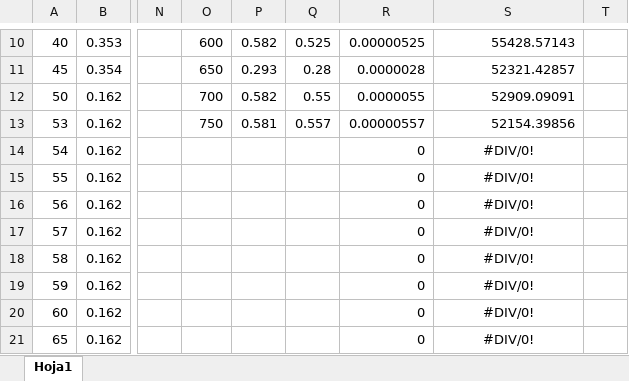
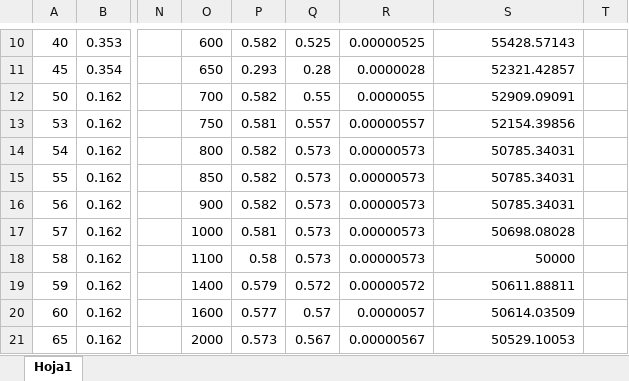
Before and after one commit to LAICACHAMPION/TC_TP2, an Excel workbook: Ej1/Mediciones/ej1-ca-impedancia.xlsx, sheet Hoja1, drawn as a sheet; only a part is shown, gaps mark what is left out; values as stored, in another font and other column widths than the file's, no borders; the diff covers the shown part only; the diff names each change by its address in the sheet, - before the commit and + after, or states it on an @@ line.

```diff
--- a/Ej1/Mediciones/ej1-ca-impedancia.xlsx (sheet Hoja1)
+++ b/Ej1/Mediciones/ej1-ca-impedancia.xlsx (sheet Hoja1)
-O14: (empty)
+O14: 800
-P14:P16: (empty)
+P14:P16: 0.582
-Q14:Q18: (empty)
+Q14:Q18: 0.573
-R14:R18: 0
+R14:R18: 0.00000573
-S14:S16: #DIV/0!
+S14:S16: 50785.34031
-S14:S21 alignment: center
+S14:S21 alignment: right
-O15: (empty)
+O15: 850
-O16: (empty)
+O16: 900
-O17: (empty)
+O17: 1000
-P17: (empty)
+P17: 0.581
-S17: #DIV/0!
+S17: 50698.08028
-O18: (empty)
+O18: 1100
-P18: (empty)
+P18: 0.58
-S18: #DIV/0!
+S18: 50000
-O19: (empty)
+O19: 1400
-P19: (empty)
+P19: 0.579
-Q19: (empty)
+Q19: 0.572
-R19: 0
+R19: 0.00000572
-S19: #DIV/0!
+S19: 50611.88811
-O20: (empty)
+O20: 1600
-P20: (empty)
+P20: 0.577
-Q20: (empty)
+Q20: 0.57
-R20: 0
+R20: 0.0000057
-S20: #DIV/0!
+S20: 50614.03509
-O21: (empty)
+O21: 2000
-P21: (empty)
+P21: 0.573
-Q21: (empty)
+Q21: 0.567
-R21: 0
+R21: 0.00000567
-S21: #DIV/0!
+S21: 50529.10053
```
Also changed, not shown: 5 edited cells and cell formats elsewhere in this sheet, 11 other files.
